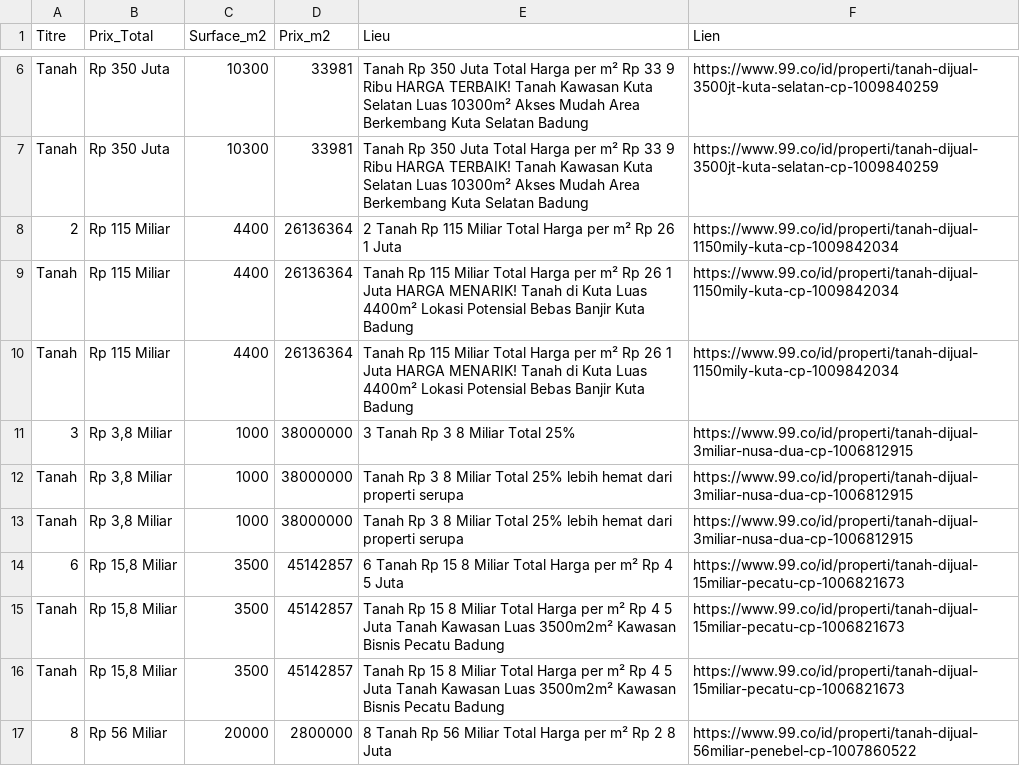
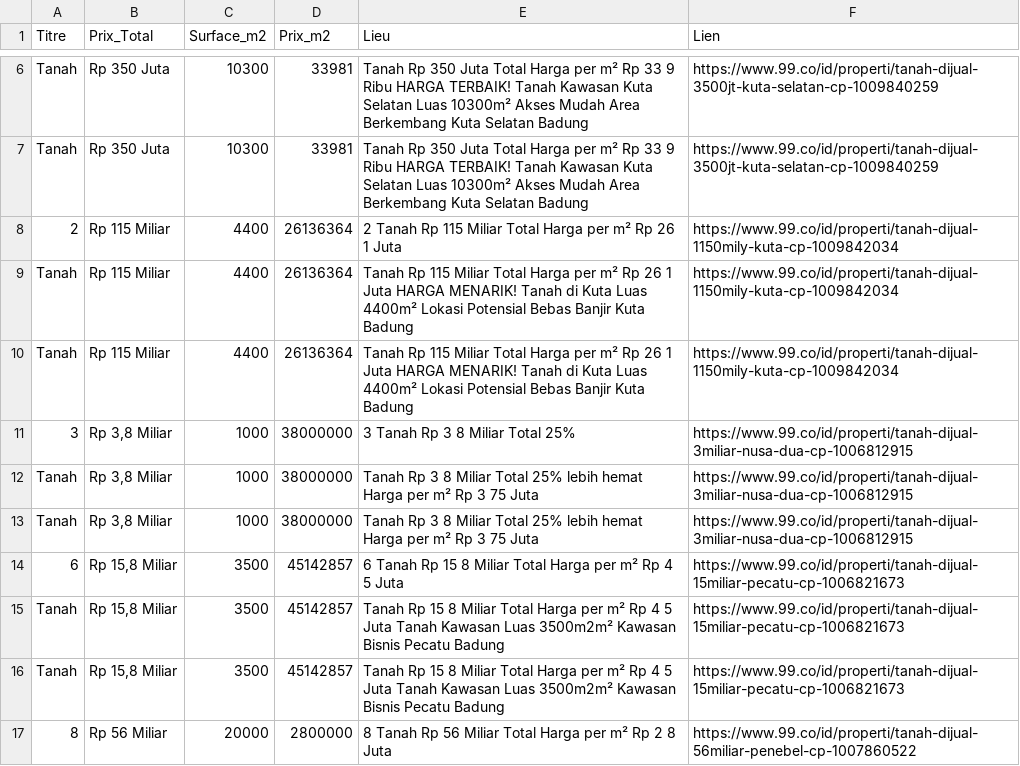
Before and after one commit to pedro432143219-prog/99co-scraper, a CSV file: resultats.csv, drawn as a sheet; only a part is shown, gaps mark what is left out.

```diff
--- a/resultats.csv
+++ b/resultats.csv
@@ -11,4 +11,4 @@ Tanah,Rp 115 Miliar,4400,26136364,Tanah Rp 115 Miliar Total Harga per m² Rp 26
 3,"Rp 3,8 Miliar",1000,38000000,3  Tanah Rp 3 8 Miliar Total 25%,https://www.99.co/id/properti/tanah-dijual-3miliar-nusa-dua-cp-1006812915
-Tanah,"Rp 3,8 Miliar",1000,38000000,Tanah Rp 3 8 Miliar Total 25% lebih hemat dari properti serupa,https://www.99.co/id/properti/tanah-dijual-3miliar-nusa-dua-cp-1006812915
-Tanah,"Rp 3,8 Miliar",1000,38000000,Tanah Rp 3 8 Miliar Total 25% lebih hemat dari properti serupa,https://www.99.co/id/properti/tanah-dijual-3miliar-nusa-dua-cp-1006812915
+Tanah,"Rp 3,8 Miliar",1000,38000000,Tanah Rp 3 8 Miliar Total 25% lebih hemat Harga per m² Rp 3 75 Juta,https://www.99.co/id/properti/tanah-dijual-3miliar-nusa-dua-cp-1006812915
+Tanah,"Rp 3,8 Miliar",1000,38000000,Tanah Rp 3 8 Miliar Total 25% lebih hemat Harga per m² Rp 3 75 Juta,https://www.99.co/id/properti/tanah-dijual-3miliar-nusa-dua-cp-1006812915
 6,"Rp 15,8 Miliar",3500,45142857,6  Tanah Rp 15 8 Miliar Total Harga per m² Rp 4 5 Juta,https://www.99.co/id/properti/tanah-dijual-15miliar-pecatu-cp-1006821673
```
